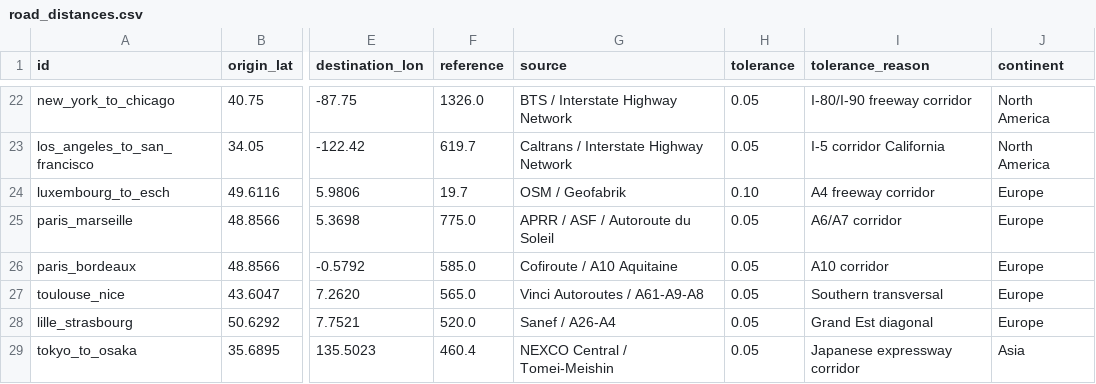
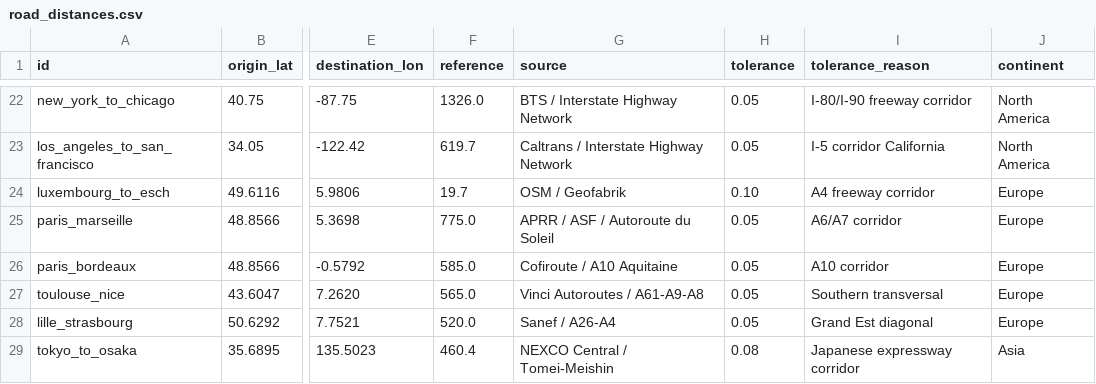
Before and after one commit to connor-makowski/scgraph, a CSV file: scgraph/pipelines/steps/stage4_validation/cases/road_distances.csv, drawn as a sheet; only a part is shown, gaps mark what is left out; the diff names each change by its address in the sheet, - before the commit and + after, or states it on an @@ line.

Commit message:
fix(validation): calibrate tokyo_to_osaka tolerance to 8% for world roads

```diff
--- a/scgraph/pipelines/steps/stage4_validation/cases/road_distances.csv
+++ b/scgraph/pipelines/steps/stage4_validation/cases/road_distances.csv
-H29 (tolerance): 0.05
+H29 (tolerance): 0.08
```
